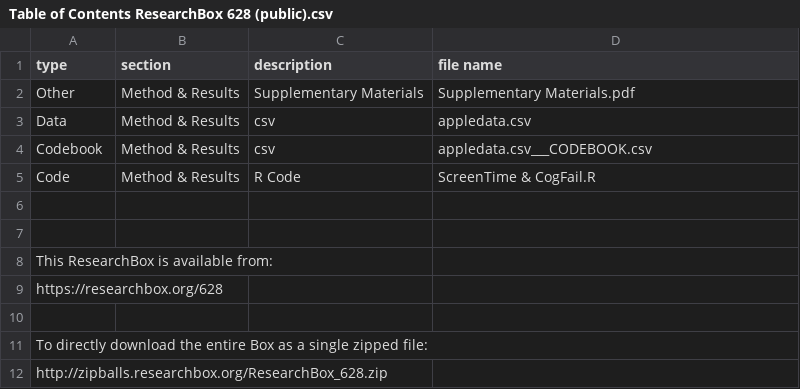
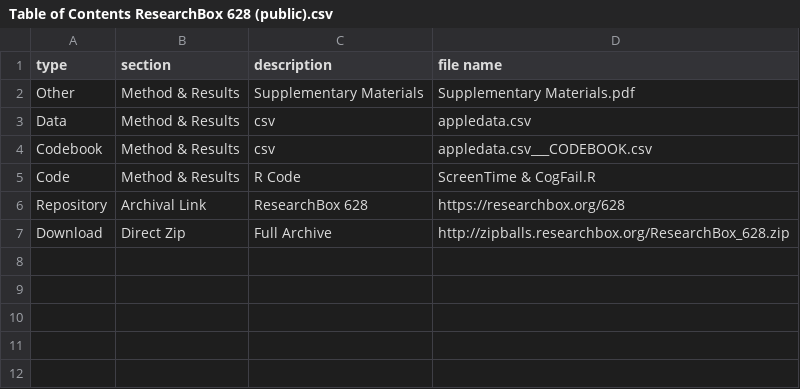
Before and after one commit to muhmmdmahdi/smartphone-checking-cognitive-failures, a CSV file: ResearchBox 628/Table of Contents ResearchBox 628 (public).csv, drawn as a sheet; removed rows and columns are numbered as before the commit, all else as after; the diff names each change by its address in the sheet, - before the commit and + after, or states it on an @@ line.

Commit message:
Fix Table of Contents CSV columns for GitHub rendering and remove unrelated experiment files

```diff
--- a/ResearchBox 628/Table of Contents ResearchBox 628 (public).csv
+++ b/ResearchBox 628/Table of Contents ResearchBox 628 (public).csv
-row 6: (empty)
+row 6: Repository | Archival Link | ResearchBox 628 | https://researchbox.org/628
-row 7: (empty)
+row 7: Download | Direct Zip | Full Archive | http://zipballs.researchbox.org/ResearchBox_628.zip
-row 8: This ResearchBox is available from:
-row 9: https://researchbox.org/628
-row 10: (empty)
-row 11: To directly download the entire Box as a single zipped file:
-row 12: http://zipballs.researchbox.org/ResearchBox_628.zip
```
Also changed, not shown: 4 other files.
